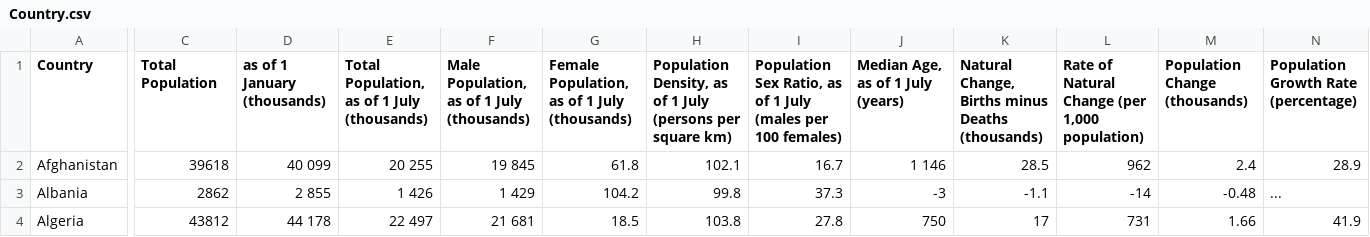
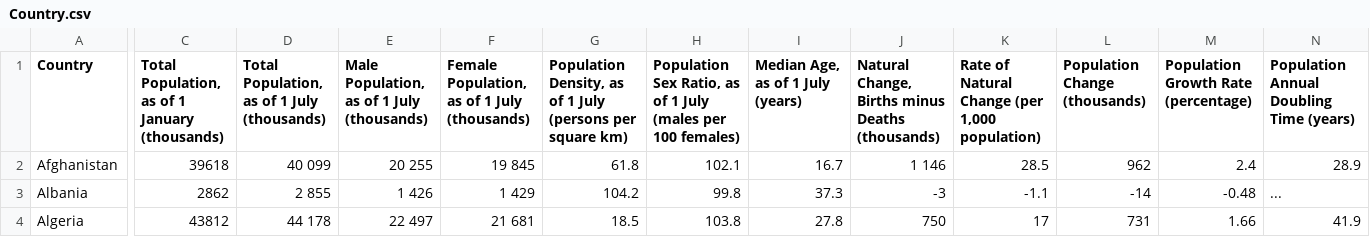
Before and after one commit to dfghtyuvbn/3179, a CSV file: data/Country.csv, drawn as a sheet; only a part is shown, gaps mark what is left out; the diff covers the shown part only; the diff names each change by its address in the sheet, - before the commit and + after, or states it on an @@ line.

Commit message:
Update Country.csv

```diff
--- a/data/Country.csv
+++ b/data/Country.csv
-C1: Total Population
+C1: Total Population, as of 1 January (thousands)
-D1: as of 1 January (thousands)
+D1: Total Population, as of 1 July (thousands)
-E1: Total Population, as of 1 July (thousands)
+E1: Male Population, as of 1 July (thousands)
-F1: Male Population, as of 1 July (thousands)
+F1: Female Population, as of 1 July (thousands)
-G1: Female Population, as of 1 July (thousands)
+G1: Population Density, as of 1 July (persons per square km)
-H1: Population Density, as of 1 July (persons per square km)
+H1: Population Sex Ratio, as of 1 July (males per 100 females)
-I1: Population Sex Ratio, as of 1 July (males per 100 females)
+I1: Median Age, as of 1 July (years)
-J1: Median Age, as of 1 July (years)
+J1: Natural Change, Births minus Deaths (thousands)
-K1: Natural Change, Births minus Deaths (thousands)
+K1: Rate of Natural Change (per 1,000 population)
-L1: Rate of Natural Change (per 1,000 population)
+L1: Population Change (thousands)
-M1: Population Change (thousands)
+M1: Population Growth Rate (percentage)
-N1: Population Growth Rate (percentage)
+N1: Population Annual Doubling Time (years)
```
Also changed, not shown: 43 edited cells elsewhere in this file.
